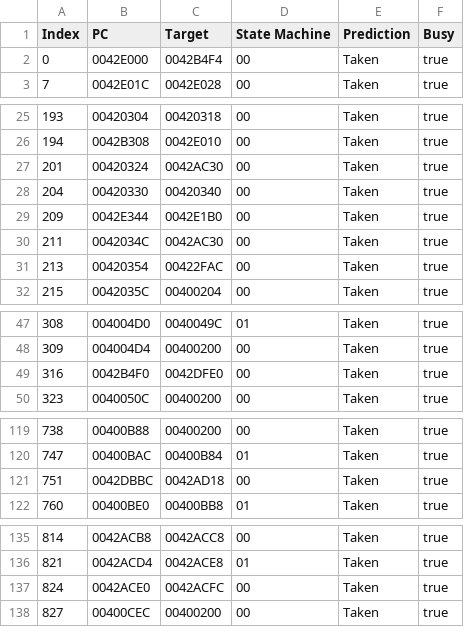
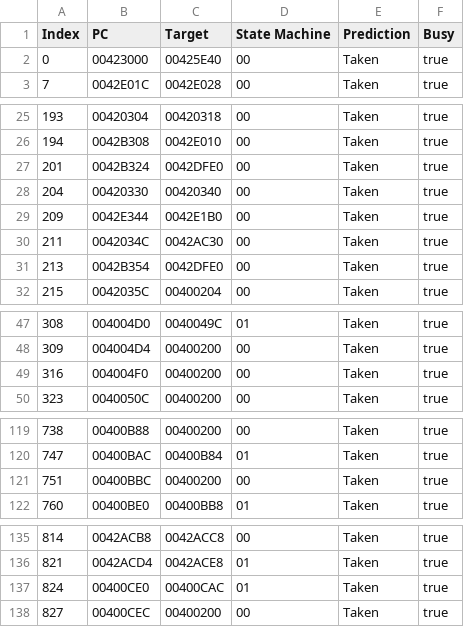
Before and after one commit to D3r3k23/BranchTargetBuffer, a CSV file: output/BTB.csv, drawn as a sheet; only a part is shown, gaps mark what is left out.

```diff
--- a/output/BTB.csv
+++ b/output/BTB.csv
@@ -1,3 +1,3 @@
 Index, PC, Target, State Machine, Prediction, Busy
-   0, 0042E000, 0042B4F4, 00, Taken, true
+   0, 00423000, 00425E40, 00, Taken, true
    7, 0042E01C, 0042E028, 00, Taken, true
@@ -26,3 +26,3 @@ Index, PC, Target, State Machine, Prediction, Busy
  194, 0042B308, 0042E010, 00, Taken, true
- 201, 00420324, 0042AC30, 00, Taken, true
+ 201, 0042B324, 0042DFE0, 00, Taken, true
  204, 00420330, 00420340, 00, Taken, true
@@ -30,3 +30,3 @@ Index, PC, Target, State Machine, Prediction, Busy
  211, 0042034C, 0042AC30, 00, Taken, true
- 213, 00420354, 00422FAC, 00, Taken, true
+ 213, 0042B354, 0042DFE0, 00, Taken, true
  215, 0042035C, 00400204, 00, Taken, true
@@ -48,3 +48,3 @@ Index, PC, Target, State Machine, Prediction, Busy
  309, 004004D4, 00400200, 00, Taken, true
- 316, 0042B4F0, 0042DFE0, 00, Taken, true
+ 316, 004004F0, 00400200, 00, Taken, true
  323, 0040050C, 00400200, 00, Taken, true
@@ -120,3 +120,3 @@ Index, PC, Target, State Machine, Prediction, Busy
  747, 00400BAC, 00400B84, 01, Taken, true
- 751, 0042DBBC, 0042AD18, 00, Taken, true
+ 751, 00400BBC, 00400200, 00, Taken, true
  760, 00400BE0, 00400BB8, 01, Taken, true
@@ -136,3 +136,3 @@ Index, PC, Target, State Machine, Prediction, Busy
  821, 0042ACD4, 0042ACE8, 01, Taken, true
- 824, 0042ACE0, 0042ACFC, 00, Taken, true
+ 824, 00400CE0, 00400CAC, 01, Taken, true
  827, 00400CEC, 00400200, 00, Taken, true
```
Also changed, not shown: 2 other files.
